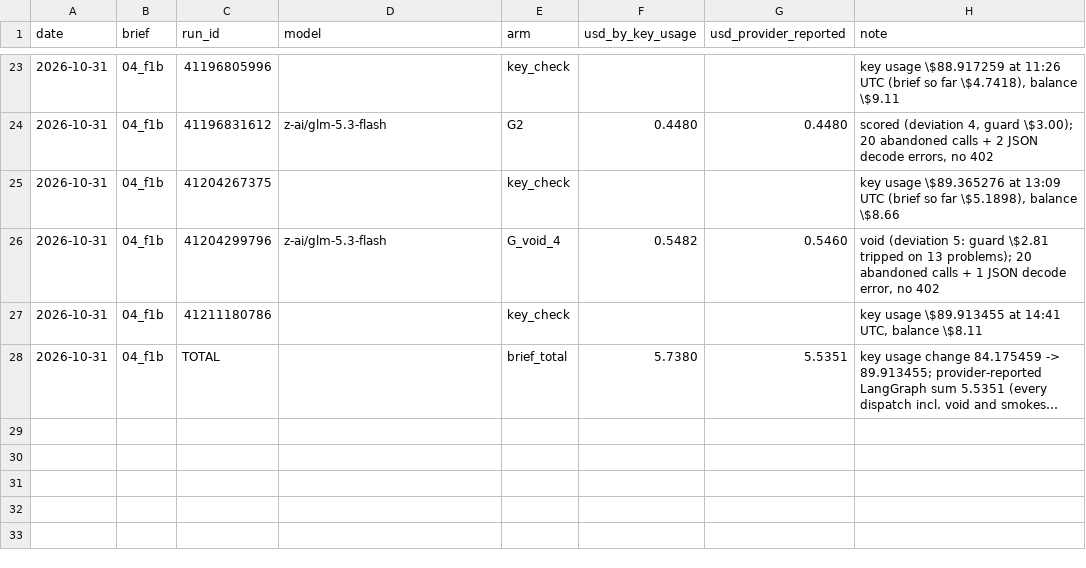
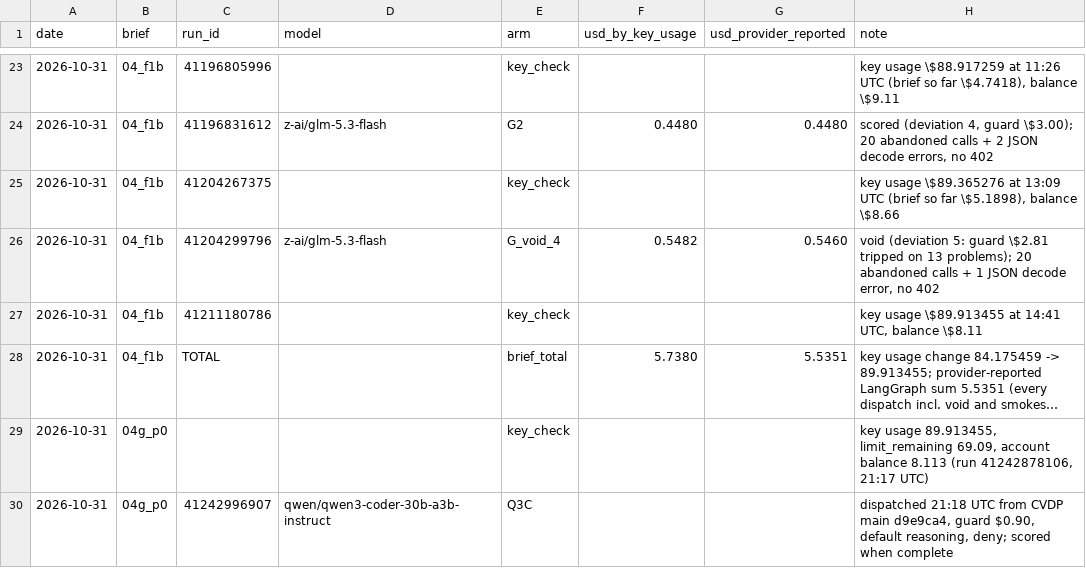
Before and after one commit to BrendanJamesLynskey/FPGA_Design_Agent, a CSV file: results/spend_ledger.csv, drawn as a sheet; only a part is shown, gaps mark what is left out; long unchanged cells end in …; the diff names each change by its address in the sheet, - before the commit and + after, or states it on an @@ line.

```diff
--- a/results/spend_ledger.csv
+++ b/results/spend_ledger.csv
+row 29: 2026-10-31 | 04g_p0 |  |  | key_check |  |  | key usage 89.913455, limit_remaining 69.09, account balance 8.113 (run 41242878106, 21:17 UTC)
+row 30: 2026-10-31 | 04g_p0 | 41242996907 | qwen/qwen3-coder-30b-a3b-instruct | Q3C |  |  | dispatched 21:18 UTC from CVDP main d9e9ca4, guard $0.90, default reasoning, deny; scored when complete
```
Also changed, not shown: 1 other file.
